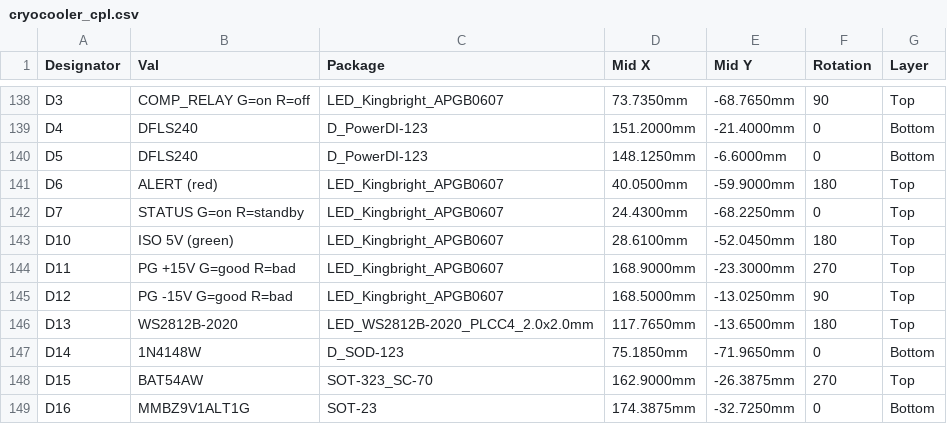
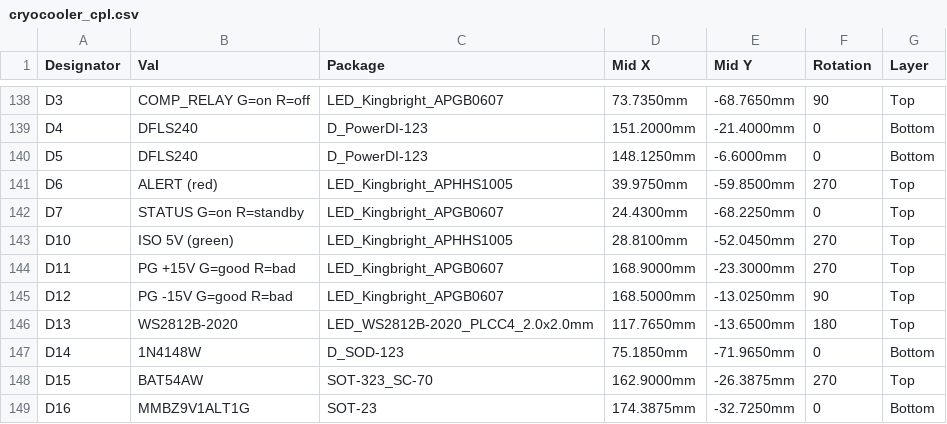
Before and after one commit to jhyland87/Cryocooler-Controller, a CSV file: hardware/kicad/bom/cryocooler_cpl.csv, drawn as a sheet; only a part is shown, gaps mark what is left out.

```diff
--- a/hardware/kicad/bom/cryocooler_cpl.csv
+++ b/hardware/kicad/bom/cryocooler_cpl.csv
@@ -140,5 +140,5 @@ D4,DFLS240,D_PowerDI-123,151.2000mm,-21.4000mm,0,Bottom
 D5,DFLS240,D_PowerDI-123,148.1250mm,-6.6000mm,0,Bottom
-D6,ALERT (red),LED_Kingbright_APGB0607,40.0500mm,-59.9000mm,180,Top
+D6,ALERT (red),LED_Kingbright_APHHS1005,39.9750mm,-59.8500mm,270,Top
 D7,STATUS G=on R=standby,LED_Kingbright_APGB0607,24.4300mm,-68.2250mm,0,Top
-D10,ISO 5V (green),LED_Kingbright_APGB0607,28.6100mm,-52.0450mm,180,Top
+D10,ISO 5V (green),LED_Kingbright_APHHS1005,28.8100mm,-52.0450mm,270,Top
 D11,PG +15V G=good R=bad,LED_Kingbright_APGB0607,168.9000mm,-23.3000mm,270,Top
```
Also changed, not shown: hardware/kicad/bom/cryocooler_bom_digikey.csv, hardware/kicad/bom/cryocooler_bom_full.csv, 24 other files.
